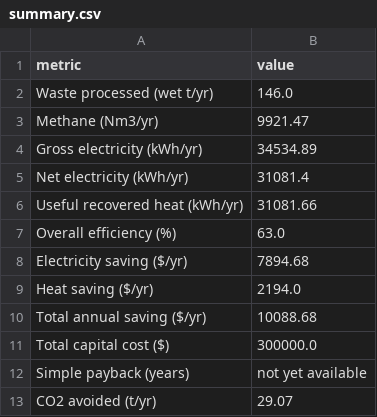
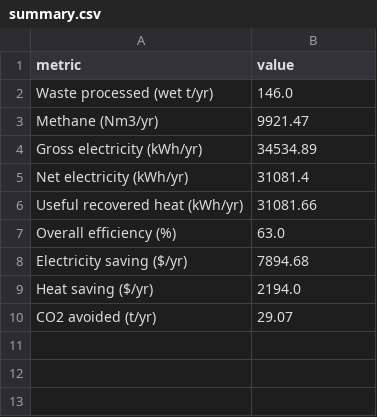
Before and after one commit to MrdotLs/Group-2, a CSV file: outputs/summary.csv, drawn as a sheet.

```diff
--- a/outputs/summary.csv
+++ b/outputs/summary.csv
@@ -9,5 +9,2 @@ Electricity saving ($/yr),7894.68
 Heat saving ($/yr),2194.0
-Total annual saving ($/yr),10088.68
-Total capital cost ($),300000.0
-Simple payback (years),not yet available
 CO2 avoided (t/yr),29.07
```
Also changed, not shown: outputs/comparison.csv, 9 other files.
